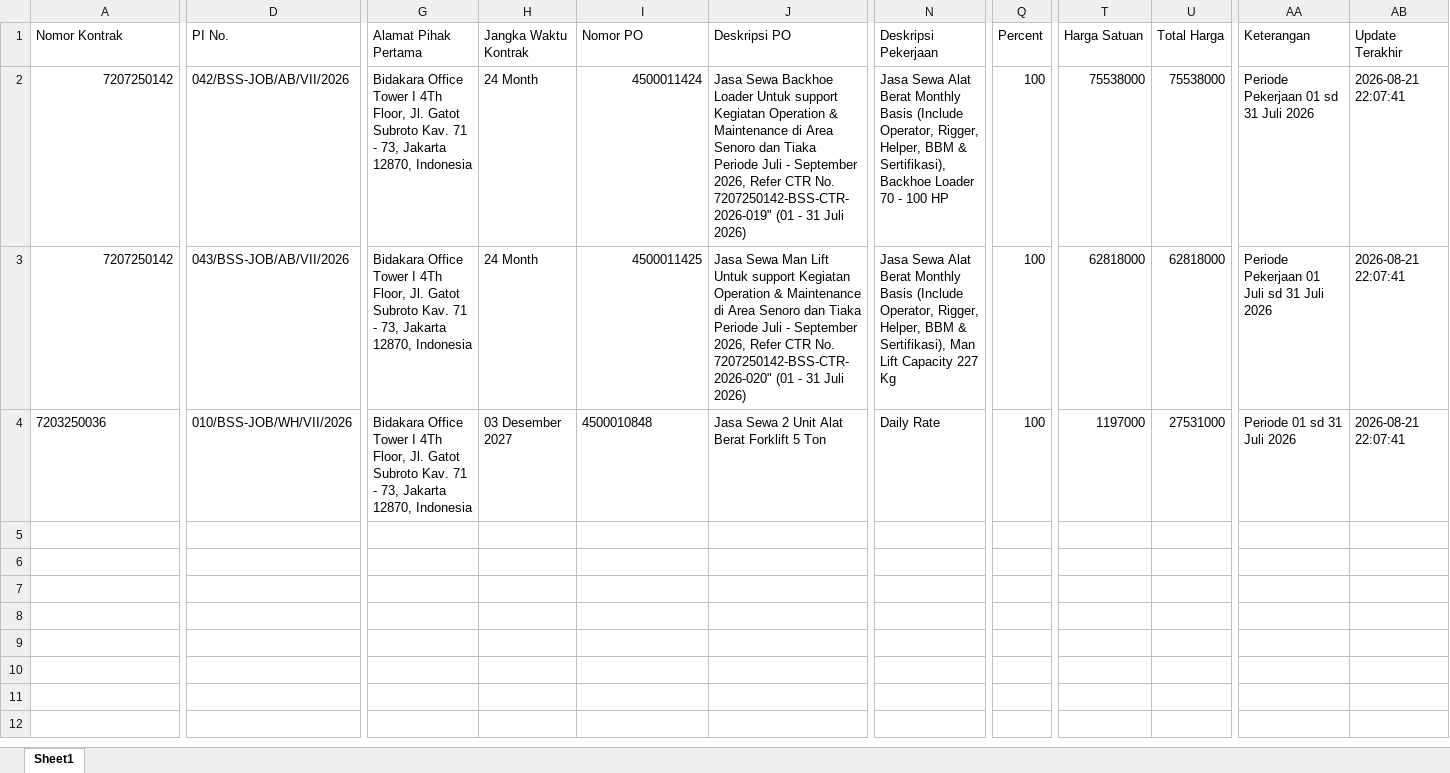
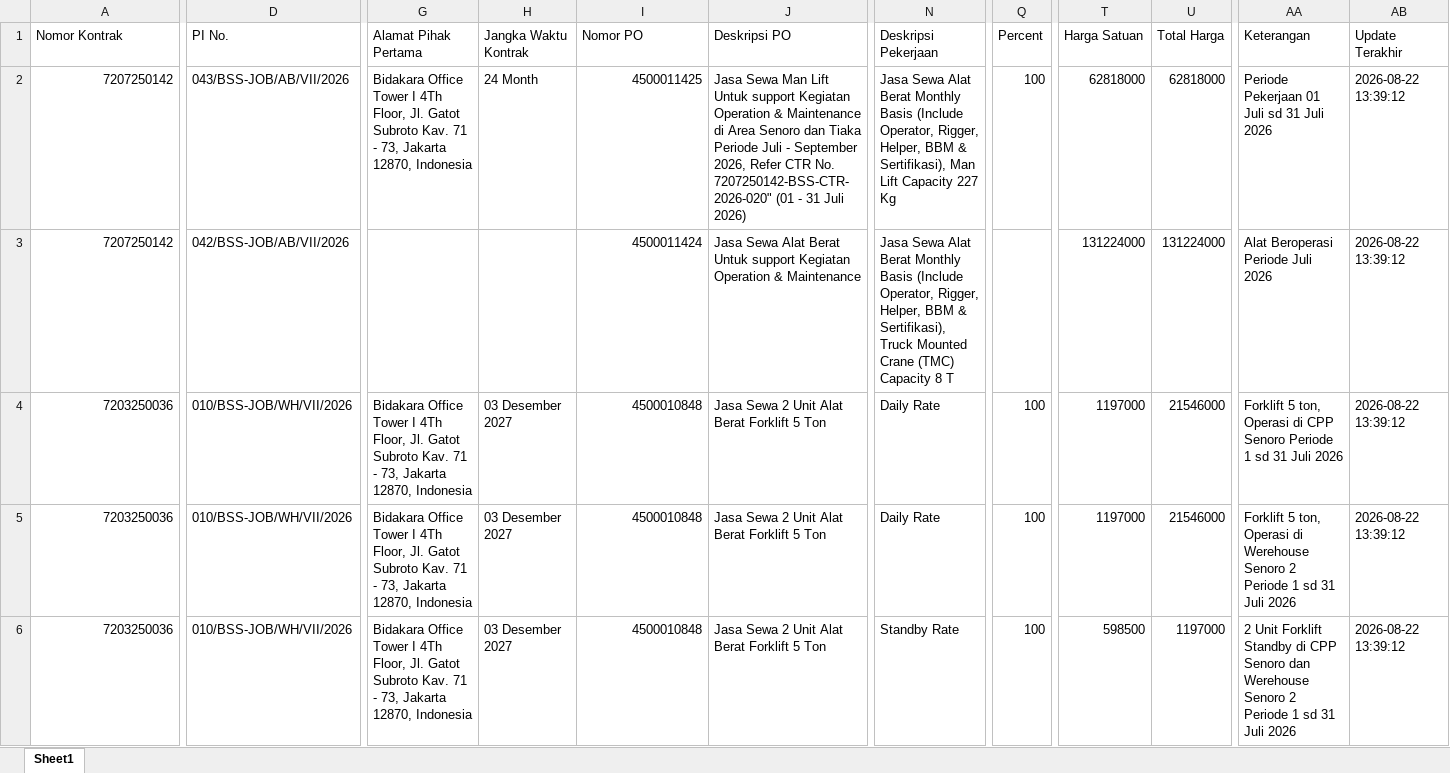
Before and after one commit to onesimussuriadi-coding/Dashboard-Proforma-Invoice-General-Services, an Excel workbook: database_penyimpanan_aman/database_transaksi_rincian.xlsx, sheet Sheet1, drawn as a sheet; only a part is shown, gaps mark what is left out; values as stored, in another font and other column widths than the file's, no borders; rows hold the shown columns only; the diff covers the shown part only; the diff names each change by its address in the sheet, - before the commit and + after, or states it on an @@ line.

```diff
--- a/database_penyimpanan_aman/database_transaksi_rincian.xlsx (sheet Sheet1)
+++ b/database_penyimpanan_aman/database_transaksi_rincian.xlsx (sheet Sheet1)
-D2 (PI No.): 042/BSS-JOB/AB/VII/2026
+D2 (PI No.): 043/BSS-JOB/AB/VII/2026
-I2 (Nomor PO): 4500011424
+I2 (Nomor PO): 4500011425
-J2 (Deskripsi PO): Jasa Sewa Backhoe Loader Untuk support Kegiatan Operation & Maintenance di Area Senoro dan Tiaka Periode Juli - September 2026, Refer CTR No. 7207250142-BSS-CTR-2026-019" (01 -…
+J2 (Deskripsi PO): Jasa Sewa Man Lift Untuk support Kegiatan Operation & Maintenance di Area Senoro dan Tiaka Periode Juli - September 2026, Refer CTR No. 7207250142-BSS-CTR-2026-020" (01 -…
-N2 (Deskripsi Pekerjaan): …& Sertifikasi), Backhoe Loader 70 - 100 HP
+N2 (Deskripsi Pekerjaan): …& Sertifikasi), Man Lift Capacity 227 Kg
-T2 (Harga Satuan): 75538000
+T2 (Harga Satuan): 62818000
-U2 (Total Harga): 75538000
+U2 (Total Harga): 62818000
-AA2 (Keterangan): Periode Pekerjaan 01 sd 31 Juli 2026
+AA2 (Keterangan): Periode Pekerjaan 01 Juli sd 31 Juli 2026
-AB2:AB4 (Update Terakhir): 2026-08-21 22:07:41
+AB2:AB4 (Update Terakhir): 2026-08-22 13:39:12
-D3 (PI No.): 043/BSS-JOB/AB/VII/2026
+D3 (PI No.): 042/BSS-JOB/AB/VII/2026
-G3 (Alamat Pihak Pertama): Bidakara Office Tower I 4Th Floor, Jl. Gatot Subroto Kav. 71 - 73, Jakarta 12870, Indonesia
+G3 (Alamat Pihak Pertama): (empty)
-H3 (Jangka Waktu Kontrak): 24 Month
+H3 (Jangka Waktu Kontrak): (empty)
-I3 (Nomor PO): 4500011425
+I3 (Nomor PO): 4500011424
-J3 (Deskripsi PO): Jasa Sewa Man Lift Untuk support Kegiatan Operation & Maintenance di Area Senoro dan Tiaka Periode Juli - September 2026, Refer CTR No. 7207250142-BSS-CTR-2026-020" (01 - 31 Juli 2026)
+J3 (Deskripsi PO): Jasa Sewa Alat Berat Untuk support Kegiatan Operation & Maintenance
-N3 (Deskripsi Pekerjaan): …& Sertifikasi), Man Lift Capacity 227 Kg
+N3 (Deskripsi Pekerjaan): …& Sertifikasi), Truck Mounted Crane (TMC) Capacity 8 T
-Q3 (Percent): 100
+Q3 (Percent): (empty)
-T3 (Harga Satuan): 62818000
+T3 (Harga Satuan): 131224000
-U3 (Total Harga): 62818000
+U3 (Total Harga): 131224000
-AA3 (Keterangan): Periode Pekerjaan 01 Juli sd 31 Juli 2026
+AA3 (Keterangan): Alat Beroperasi Periode Juli 2026
-A4 alignment: left
+A4 alignment: right
-I4 alignment: left
+I4 alignment: right
-U4 (Total Harga): 27531000
+U4 (Total Harga): 21546000
-AA4 (Keterangan): Periode 01 sd 31 Juli 2026
+AA4 (Keterangan): Forklift 5 ton, Operasi di CPP Senoro Periode 1 sd 31 Juli 2026
+row 5: 7203250036 | 010/BSS-JOB/WH/VII/2026 | Bidakara Office Tower I 4Th Floor, Jl. Gatot Subroto Kav. 71 - 73, Jakarta 12870, Indonesia | 03 Desember 2027 | 4500010848 | Jasa Sewa 2 Unit Alat Berat Forklift 5 Ton | Daily Rate | 100 | 1197000 | 21546000 | Forklift 5 ton, Operasi di Werehouse Senoro 2 Periode 1 sd 31 Juli 2026 | 2026-08-22 13:39:12
+row 6: 7203250036 | 010/BSS-JOB/WH/VII/2026 | Bidakara Office Tower I 4Th Floor, Jl. Gatot Subroto Kav. 71 - 73, Jakarta 12870, Indonesia | 03 Desember 2027 | 4500010848 | Jasa Sewa 2 Unit Alat Berat Forklift 5 Ton | Standby Rate | 100 | 598500 | 1197000 | 2 Unit Forklift Standby di CPP Senoro dan Werehouse Senoro 2 Periode 1 sd 31 Juli 2026 | 2026-08-22 13:39:12
```
Also changed, not shown: 8 edited cells elsewhere in this sheet, database_penyimpanan_aman/database_master_nama_alat.xlsx, database_penyimpanan_aman/database_master_referensi.xlsx, 13 other files.
